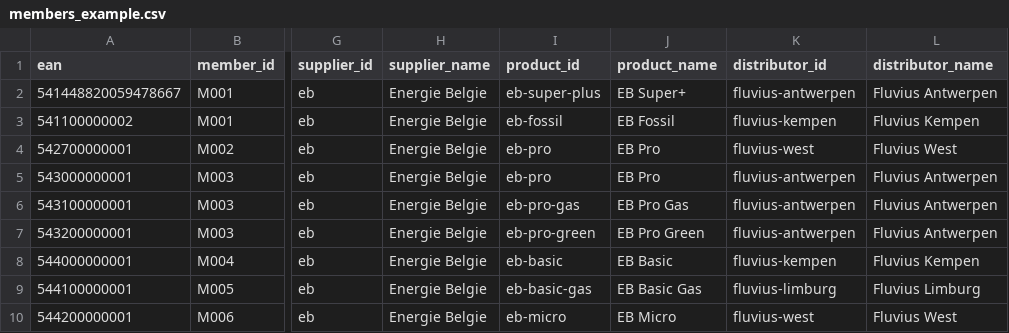
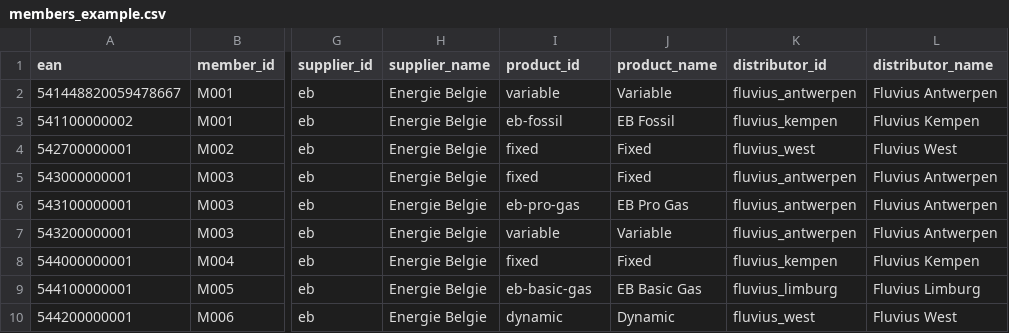
Before and after one commit to EnergieID/cofy-api, a CSV file: demo/data/members_example.csv, drawn as a sheet; only a part is shown, gaps mark what is left out; the diff names each change by its address in the sheet, - before the commit and + after, or states it on an @@ line.

Commit message:
Match members contract output to billing contract input

```diff
--- a/demo/data/members_example.csv
+++ b/demo/data/members_example.csv
-I2 (product_id): eb-super-plus
+I2 (product_id): variable
-J2 (product_name): EB Super+
+J2 (product_name): Variable
-K2 (distributor_id): fluvius-antwerpen
+K2 (distributor_id): fluvius_antwerpen
-K3 (distributor_id): fluvius-kempen
+K3 (distributor_id): fluvius_kempen
-I4:I5 (product_id): eb-pro
+I4:I5 (product_id): fixed
-J4:J5 (product_name): EB Pro
+J4:J5 (product_name): Fixed
-K4 (distributor_id): fluvius-west
+K4 (distributor_id): fluvius_west
-K5:K7 (distributor_id): fluvius-antwerpen
+K5:K7 (distributor_id): fluvius_antwerpen
-I7 (product_id): eb-pro-green
+I7 (product_id): variable
-J7 (product_name): EB Pro Green
+J7 (product_name): Variable
-I8 (product_id): eb-basic
+I8 (product_id): fixed
-J8 (product_name): EB Basic
+J8 (product_name): Fixed
-K8 (distributor_id): fluvius-kempen
+K8 (distributor_id): fluvius_kempen
-K9 (distributor_id): fluvius-limburg
+K9 (distributor_id): fluvius_limburg
-I10 (product_id): eb-micro
+I10 (product_id): dynamic
-J10 (product_name): EB Micro
+J10 (product_name): Dynamic
-K10 (distributor_id): fluvius-west
+K10 (distributor_id): fluvius_west
```
Also changed, not shown: 8 other files.
